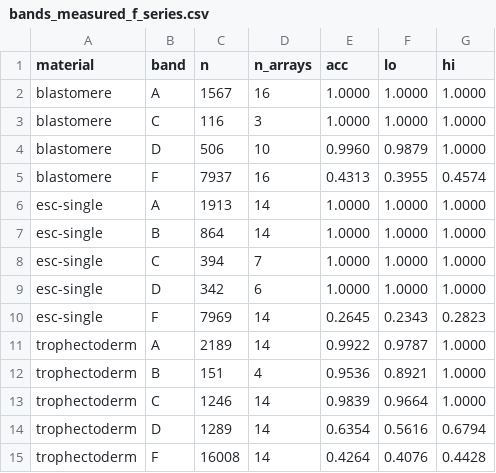
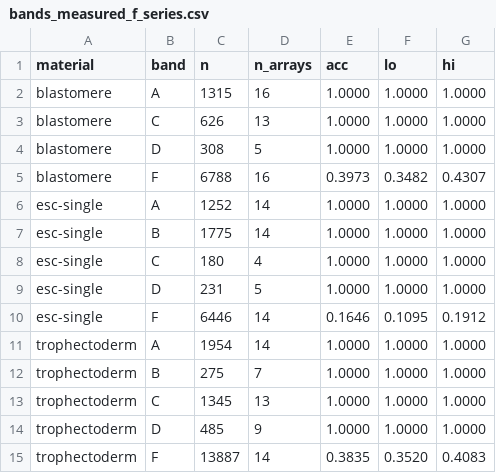
Before and after one commit to ekruges/originmarker, a CSV file: audit/bands_measured_f_series.csv, drawn as a sheet.

Commit message:
5.15.0 "Univalent": every grade states its accuracy, and parental balance is reachable
The inherited grade carried no accuracy. It now carries one measured against
dissection rather than inference: fifteen pronuclei dissected from 2PN zygotes,
so the parent is known physically, and the genome-level call returns 12 correct,
0 wrong, 3 declined. The floor is clustered on the zygote, which is the sampling
unit, giving 0.688 from zero events over eight clusters. Treating the 12 calls
as independent would claim 0.779. What the series cannot support is stated with
it: a dissected pronucleus has been through neither syngamy nor a mitosis.

The injection series was rebuilt so it stops measuring itself. It had injected
shiftMean, the caller's own forward model, so the caller met exactly the
displacement it expected. It now counts copies for the true allele fraction,
adds each array's own error from its spread around 0.5 at informative sites, and
applies dropout in runs of two. Bands A to D still return 1.000 where the
original series measured C at 0.81 and D at 0.60, so this harness cannot replace
that table and the original stands. What it does establish across two harness
designs and two parent arrays is band F below chance.

parentalBalance had no callers through four releases. A run-level panel now
feeds it from the same change list the per-sample panel and the export use. Only
measured or inherited parents contribute a side. The panel leads with what it
cannot do: on the bundled examples it refuses on three grounds at once and says
all three.

```diff
--- a/audit/bands_measured_f_series.csv
+++ b/audit/bands_measured_f_series.csv
@@ -1,15 +1,15 @@
 material,band,n,n_arrays,acc,lo,hi
-blastomere,A,1567,16,1.0000,1.0000,1.0000
-blastomere,C,116,3,1.0000,1.0000,1.0000
-blastomere,D,506,10,0.9960,0.9879,1.0000
-blastomere,F,7937,16,0.4313,0.3955,0.4574
-esc-single,A,1913,14,1.0000,1.0000,1.0000
-esc-single,B,864,14,1.0000,1.0000,1.0000
-esc-single,C,394,7,1.0000,1.0000,1.0000
-esc-single,D,342,6,1.0000,1.0000,1.0000
-esc-single,F,7969,14,0.2645,0.2343,0.2823
-trophectoderm,A,2189,14,0.9922,0.9787,1.0000
-trophectoderm,B,151,4,0.9536,0.8921,1.0000
-trophectoderm,C,1246,14,0.9839,0.9664,1.0000
-trophectoderm,D,1289,14,0.6354,0.5616,0.6794
-trophectoderm,F,16008,14,0.4264,0.4076,0.4428
+blastomere,A,1315,16,1.0000,1.0000,1.0000
+blastomere,C,626,13,1.0000,1.0000,1.0000
+blastomere,D,308,5,1.0000,1.0000,1.0000
+blastomere,F,6788,16,0.3973,0.3482,0.4307
+esc-single,A,1252,14,1.0000,1.0000,1.0000
+esc-single,B,1775,14,1.0000,1.0000,1.0000
+esc-single,C,180,4,1.0000,1.0000,1.0000
+esc-single,D,231,5,1.0000,1.0000,1.0000
+esc-single,F,6446,14,0.1646,0.1095,0.1912
+trophectoderm,A,1954,14,1.0000,1.0000,1.0000
+trophectoderm,B,275,7,1.0000,1.0000,1.0000
+trophectoderm,C,1345,13,1.0000,1.0000,1.0000
+trophectoderm,D,485,9,1.0000,1.0000,1.0000
+trophectoderm,F,13887,14,0.3835,0.3520,0.4083
```
Also changed, not shown: 8 other files.
